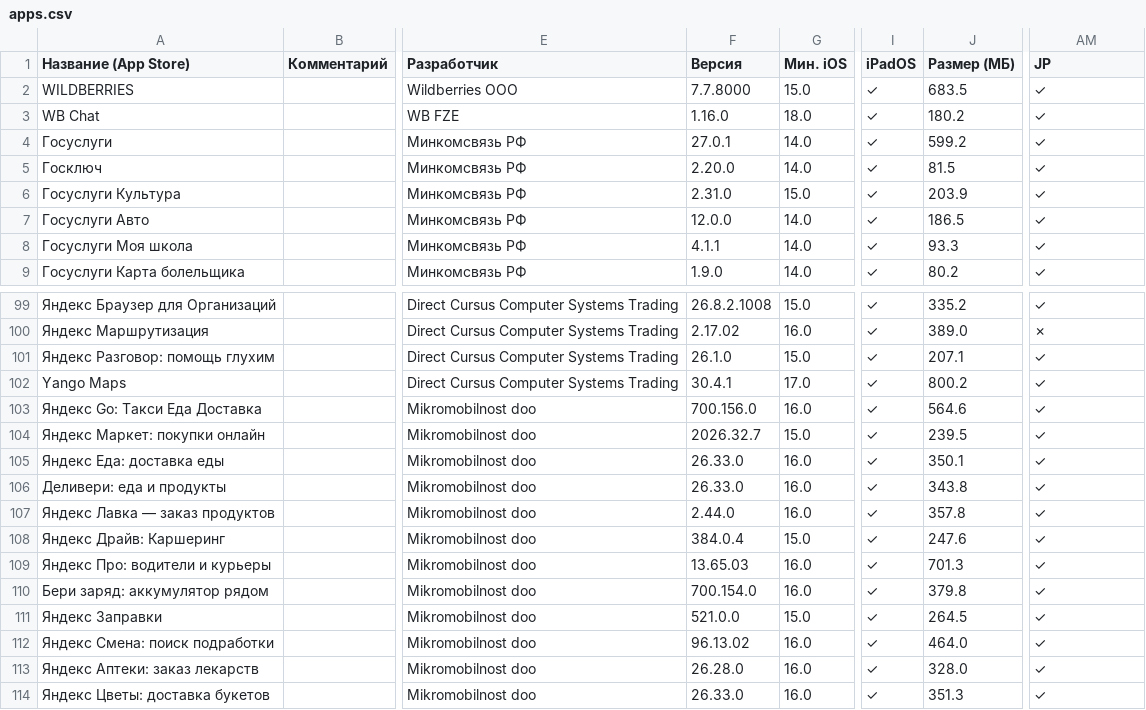
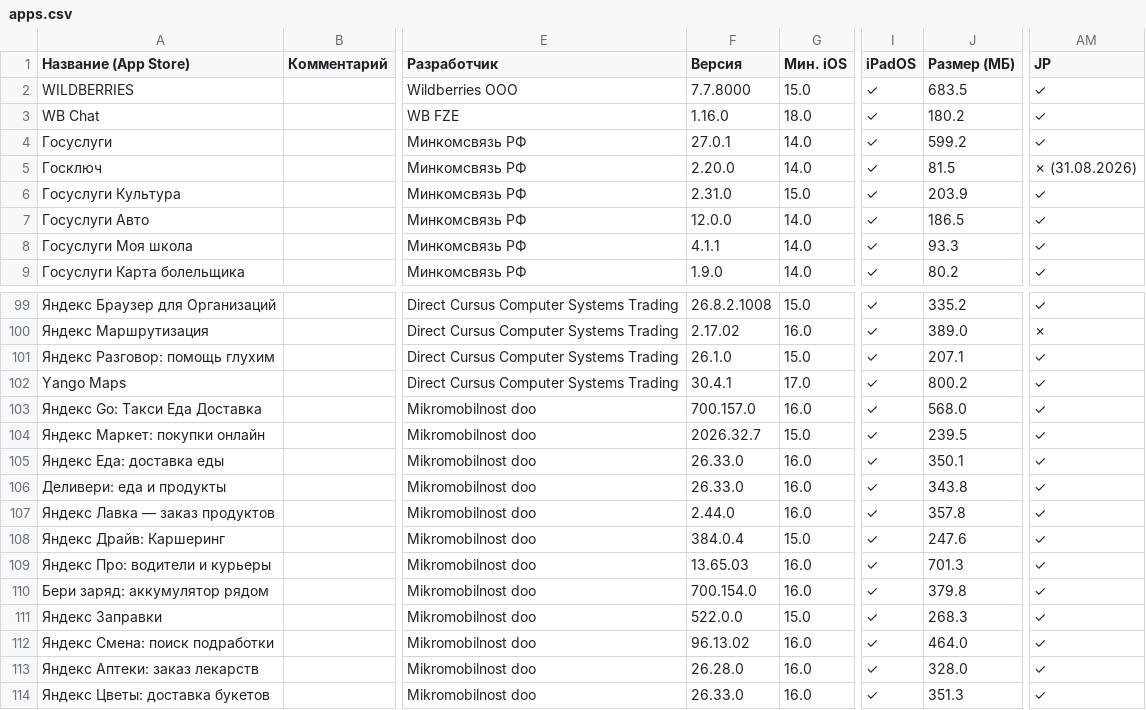
Before and after one commit to nncat01/app-store-checker, a CSV file: apps.csv, drawn as a sheet; only a part is shown, gaps mark what is left out; the diff names each change by its address in the sheet, - before the commit and + after, or states it on an @@ line.

```diff
--- a/apps.csv
+++ b/apps.csv
-AM5 (JP): ✓
+AM5 (JP): ✗ (31.08.2026)
-F103 (Версия): 700.156.0
+F103 (Версия): 700.157.0
-J103 (Размер (МБ)): 564.6
+J103 (Размер (МБ)): 568.0
-F111 (Версия): 521.0.0
+F111 (Версия): 522.0.0
-J111 (Размер (МБ)): 264.5
+J111 (Размер (МБ)): 268.3
```
